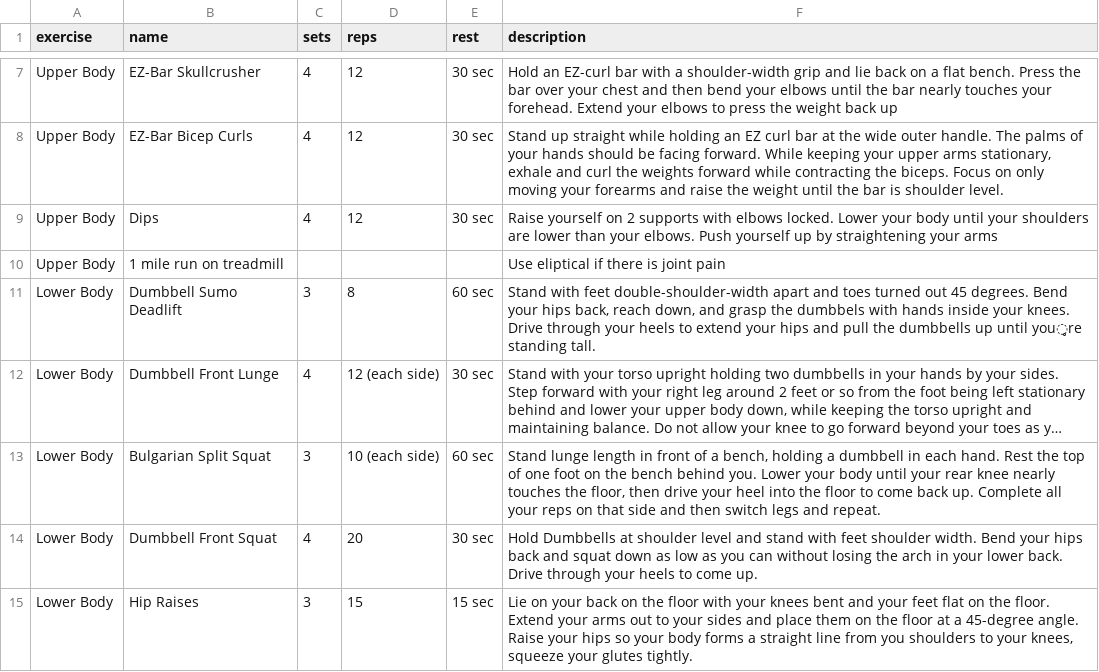
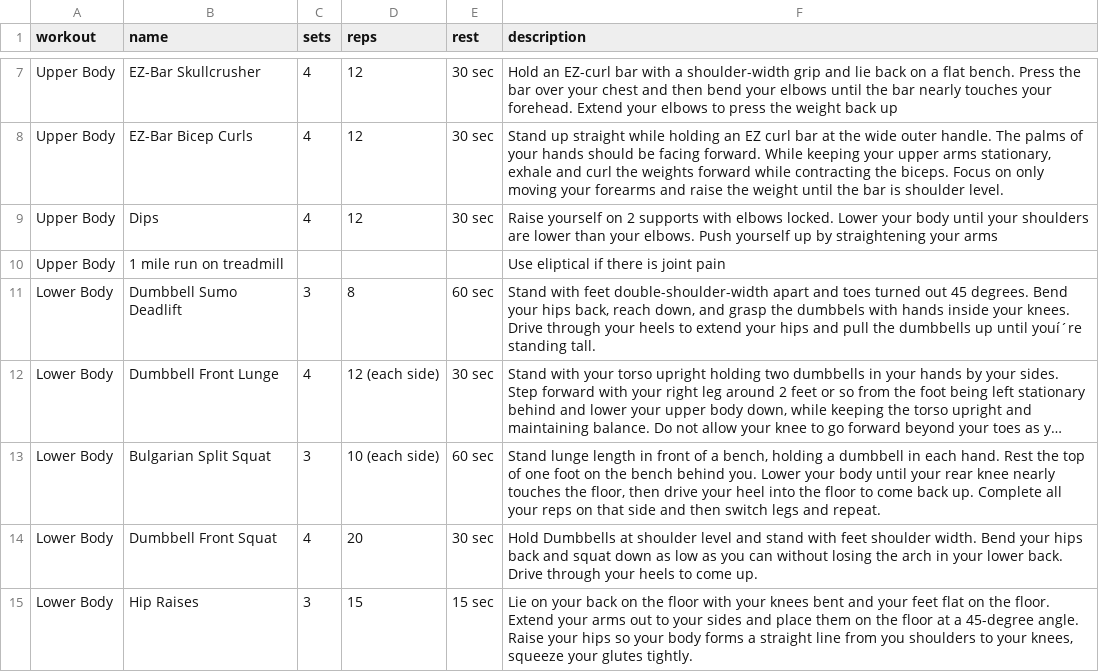
Before and after one commit to nuvention-web/getripped, a CSV file: rails/workout.csv, drawn as a sheet; only a part is shown, gaps mark what is left out; long unchanged cells end in …; the diff names each change by its address in the sheet, - before the commit and + after, or states it on an @@ line.

```diff
--- a/rails/workout.csv
+++ b/rails/workout.csv
-A1: exercise
+A1: workout
-F11 (description): …up until you̥re standing tall.
+F11 (description): …up until youí´re standing tall.
```
Also changed, not shown: 5 other files.
